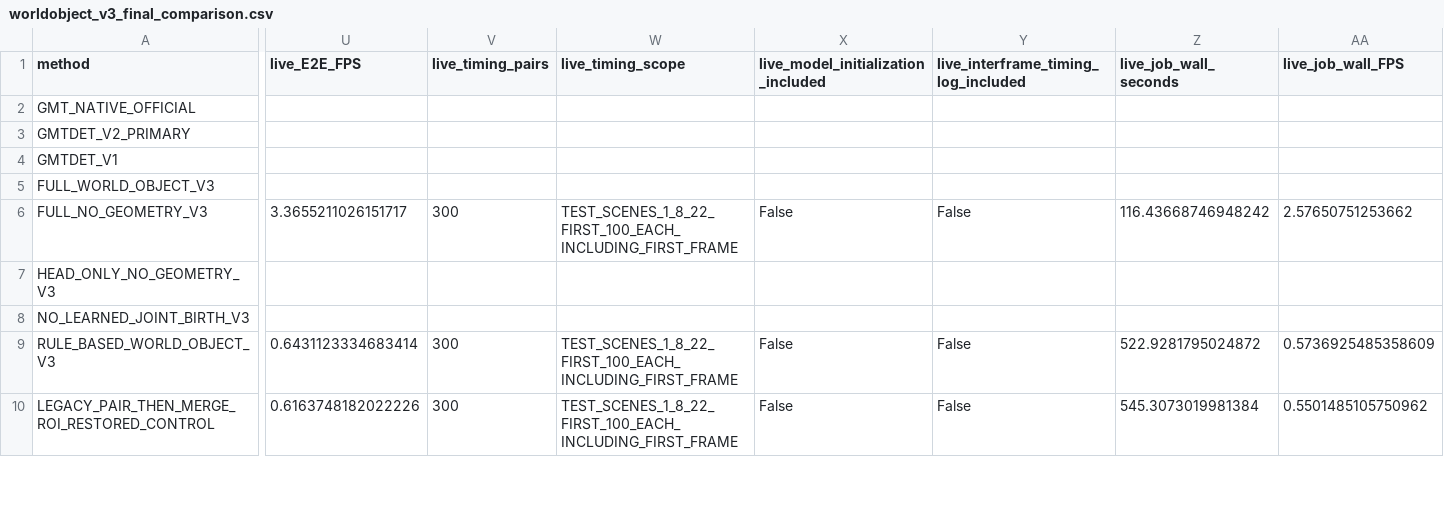
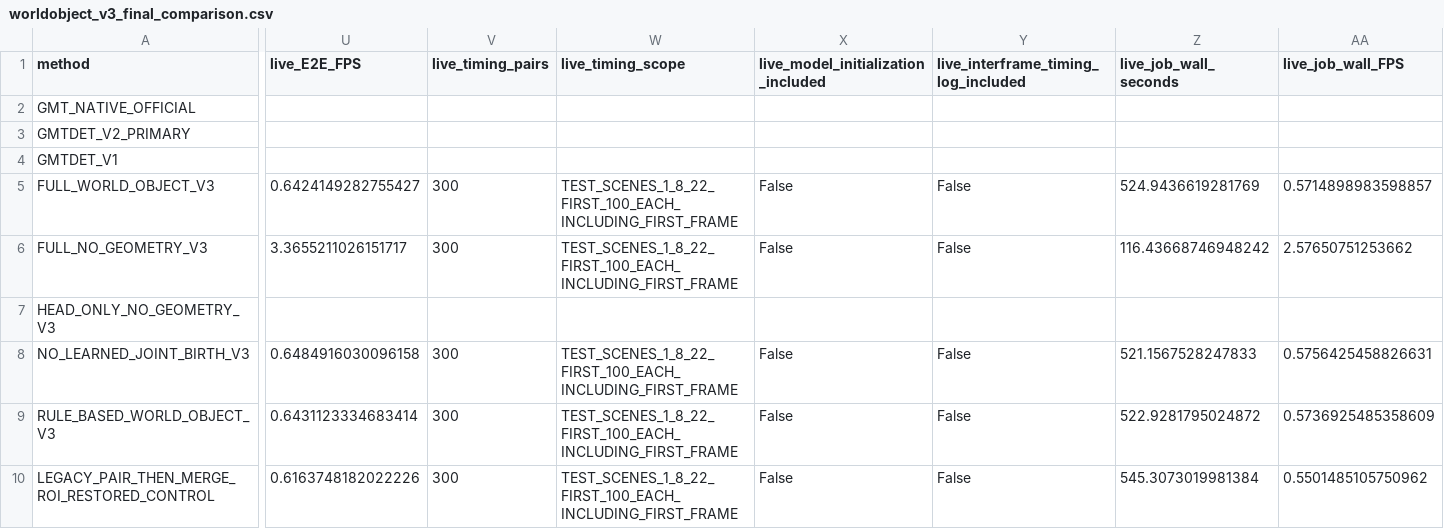
Before and after one commit to LYQ1107/WWW, a CSV file: worldmot/results/worldobject_v3_final_comparison.csv, drawn as a sheet; only a part is shown, gaps mark what is left out; the diff covers the shown part only; the diff names each change by its address in the sheet, - before the commit and + after, or states it on an @@ line.

```diff
--- a/worldmot/results/worldobject_v3_final_comparison.csv
+++ b/worldmot/results/worldobject_v3_final_comparison.csv
-U5 (live_E2E_FPS): (empty)
+U5 (live_E2E_FPS): 0.6424149282755427
-V5 (live_timing_pairs): (empty)
+V5 (live_timing_pairs): 300
-W5 (live_timing_scope): (empty)
+W5 (live_timing_scope): TEST_SCENES_1_8_22_FIRST_100_EACH_INCLUDING_FIRST_FRAME
-X5: (empty)
+X5: False
-Y5: (empty)
+Y5: False
-Z5 (live_job_wall_seconds): (empty)
+Z5 (live_job_wall_seconds): 524.9436619281769
-AA5 (live_job_wall_FPS): (empty)
+AA5 (live_job_wall_FPS): 0.5714898983598857
-U8 (live_E2E_FPS): (empty)
+U8 (live_E2E_FPS): 0.6484916030096158
-V8 (live_timing_pairs): (empty)
+V8 (live_timing_pairs): 300
-W8 (live_timing_scope): (empty)
+W8 (live_timing_scope): TEST_SCENES_1_8_22_FIRST_100_EACH_INCLUDING_FIRST_FRAME
-X8: (empty)
+X8: False
-Y8: (empty)
+Y8: False
-Z8 (live_job_wall_seconds): (empty)
+Z8 (live_job_wall_seconds): 521.1567528247833
-AA8 (live_job_wall_FPS): (empty)
+AA8 (live_job_wall_FPS): 0.5756425458826631
```
Also changed, not shown: 30 edited cells elsewhere in this file, 25 other files.
